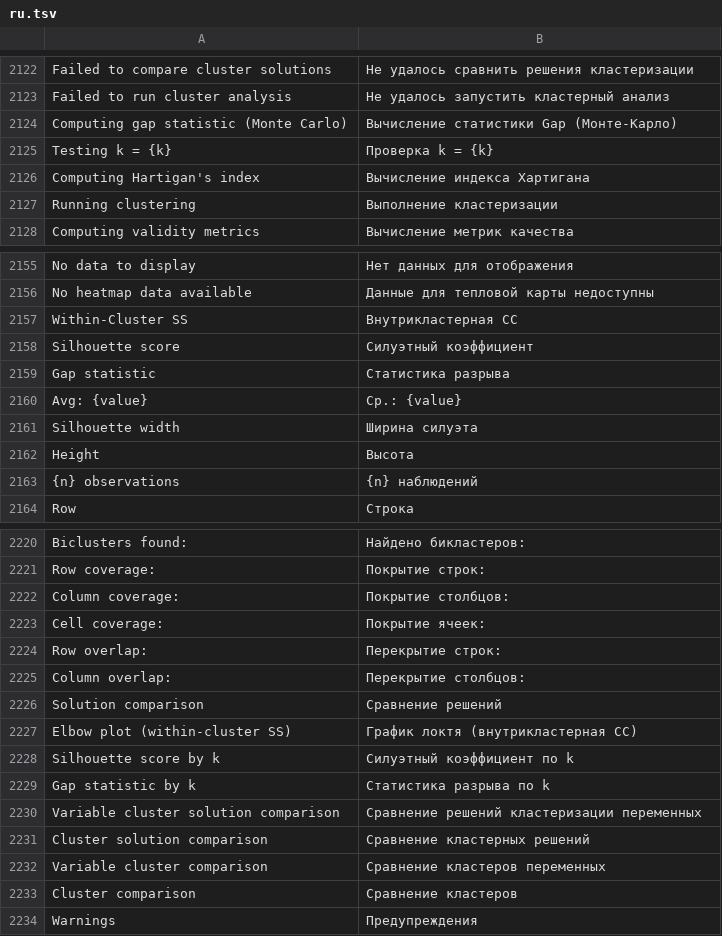
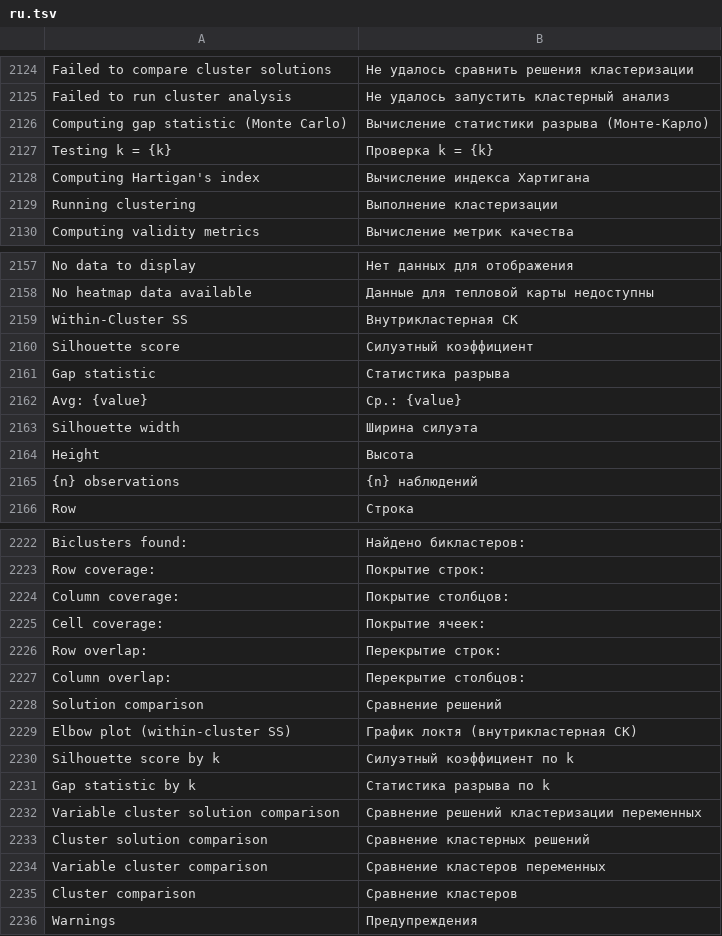
Before and after one commit to Forevener/DataSuite2-Translation, a TSV file: ru.tsv, drawn as a sheet; only a part is shown, gaps mark what is left out; the diff covers the shown part only.

```diff
--- a/ru.tsv
+++ b/ru.tsv
@@ -2123,3 +2125,3 @@ Failed to compare cluster solutions	Не удалось сравнить реш
 Failed to run cluster analysis	Не удалось запустить кластерный анализ
-Computing gap statistic (Monte Carlo)	Вычисление статистики Gap (Монте-Карло)
+Computing gap statistic (Monte Carlo)	Вычисление статистики разрыва (Монте-Карло)
 Testing k = {k}	Проверка k = {k}
@@ -2156,3 +2158,3 @@ No data to display	Нет данных для отображения
 No heatmap data available	Данные для тепловой карты недоступны
-Within-Cluster SS	Внутрикластерная СС
+Within-Cluster SS	Внутрикластерная СК
 Silhouette score	Силуэтный коэффициент
@@ -2226,3 +2228,3 @@ Column overlap:	Перекрытие столбцов:
 Solution comparison	Сравнение решений
-Elbow plot (within-cluster SS)	График локтя (внутрикластерная СС)
+Elbow plot (within-cluster SS)	График локтя (внутрикластерная СК)
 Silhouette score by k	Силуэтный коэффициент по k
```
Also changed, not shown: 4 added rows and 4 edited cells elsewhere in this file.
